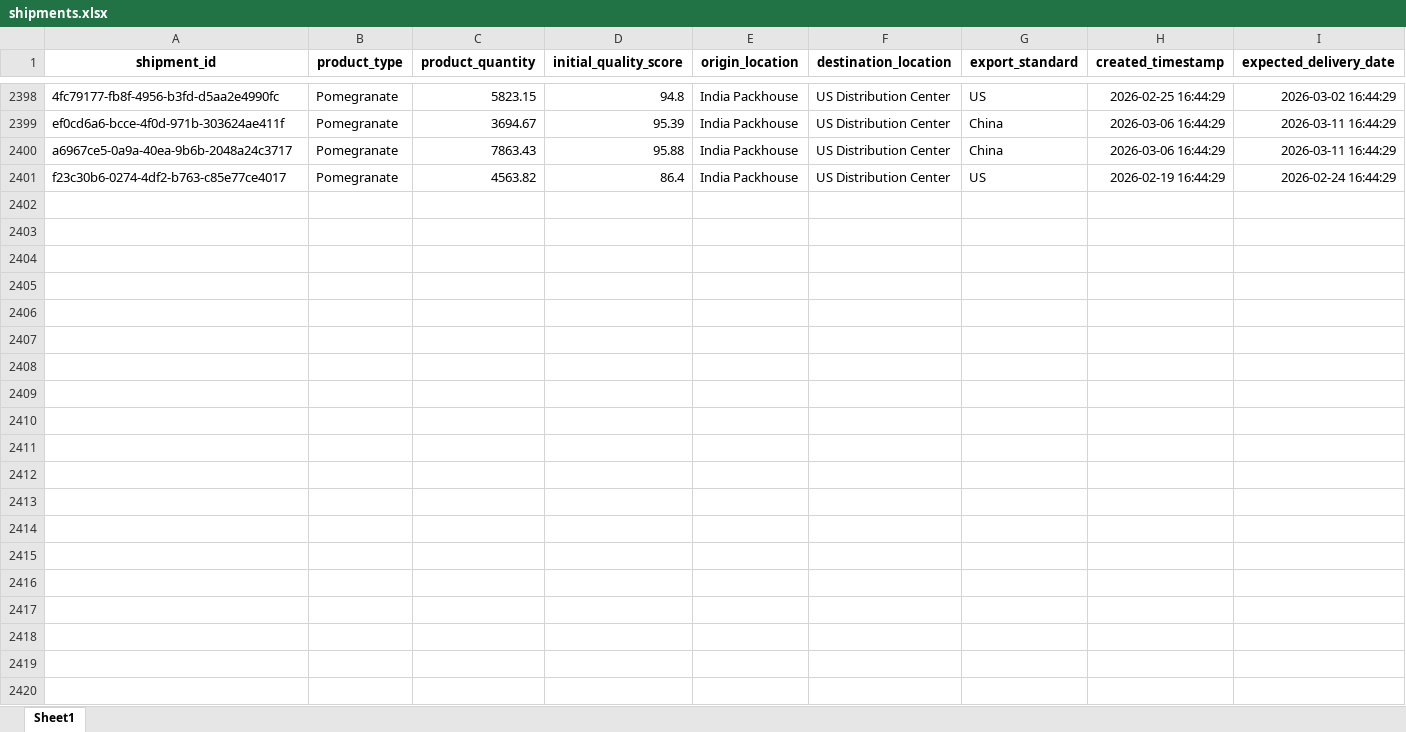
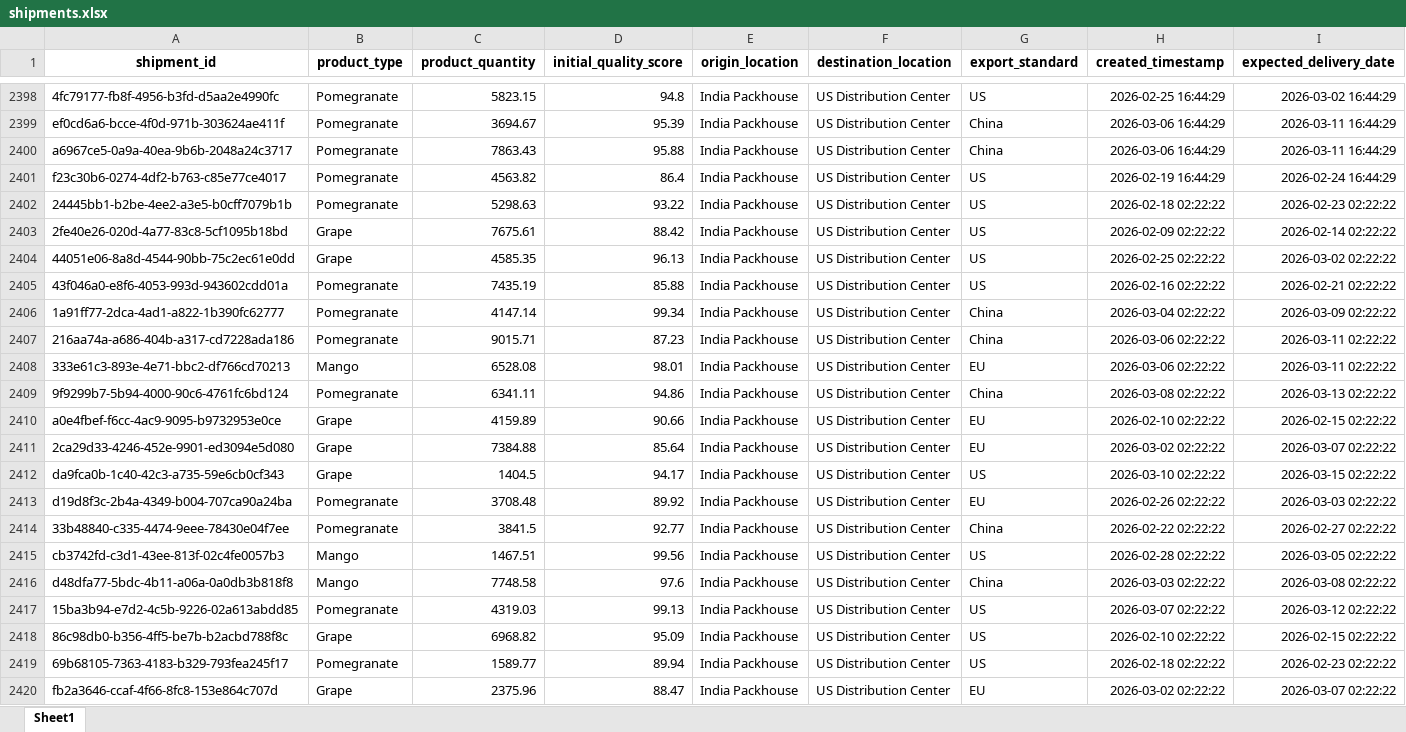
Before and after one commit to KavyaKunchaparthi/cold-chain-data-generator, an Excel workbook: shipments.xlsx, sheet Sheet1, drawn as a sheet; only a part is shown, gaps mark what is left out; values as stored, in another font and other column widths than the file's, no borders; the diff covers the shown part only; the diff names each change by its address in the sheet, - before the commit and + after, or states it on an @@ line.

```diff
--- a/shipments.xlsx (sheet Sheet1)
+++ b/shipments.xlsx (sheet Sheet1)
+row 2402: 24445bb1-b2be-4ee2-a3e5-b0cff7079b1b | Pomegranate | 5298.63 | 93.22 | India Packhouse | US Distribution Center | US | 2026-02-18 02:22:22 | 2026-02-23 02:22:22
+row 2403: 2fe40e26-020d-4a77-83c8-5cf1095b18bd | Grape | 7675.61 | 88.42 | India Packhouse | US Distribution Center | US | 2026-02-09 02:22:22 | 2026-02-14 02:22:22
+row 2404: 44051e06-8a8d-4544-90bb-75c2ec61e0dd | Grape | 4585.35 | 96.13 | India Packhouse | US Distribution Center | US | 2026-02-25 02:22:22 | 2026-03-02 02:22:22
+row 2405: 43f046a0-e8f6-4053-993d-943602cdd01a | Pomegranate | 7435.19 | 85.88 | India Packhouse | US Distribution Center | US | 2026-02-16 02:22:22 | 2026-02-21 02:22:22
+row 2406: 1a91ff77-2dca-4ad1-a822-1b390fc62777 | Pomegranate | 4147.14 | 99.34 | India Packhouse | US Distribution Center | China | 2026-03-04 02:22:22 | 2026-03-09 02:22:22
+row 2407: 216aa74a-a686-404b-a317-cd7228ada186 | Pomegranate | 9015.71 | 87.23 | India Packhouse | US Distribution Center | China | 2026-03-06 02:22:22 | 2026-03-11 02:22:22
+row 2408: 333e61c3-893e-4e71-bbc2-df766cd70213 | Mango | 6528.08 | 98.01 | India Packhouse | US Distribution Center | EU | 2026-03-06 02:22:22 | 2026-03-11 02:22:22
+row 2409: 9f9299b7-5b94-4000-90c6-4761fc6bd124 | Pomegranate | 6341.11 | 94.86 | India Packhouse | US Distribution Center | China | 2026-03-08 02:22:22 | 2026-03-13 02:22:22
+row 2410: a0e4fbef-f6cc-4ac9-9095-b9732953e0ce | Grape | 4159.89 | 90.66 | India Packhouse | US Distribution Center | EU | 2026-02-10 02:22:22 | 2026-02-15 02:22:22
+row 2411: 2ca29d33-4246-452e-9901-ed3094e5d080 | Grape | 7384.88 | 85.64 | India Packhouse | US Distribution Center | EU | 2026-03-02 02:22:22 | 2026-03-07 02:22:22
+row 2412: da9fca0b-1c40-42c3-a735-59e6cb0cf343 | Grape | 1404.5 | 94.17 | India Packhouse | US Distribution Center | US | 2026-03-10 02:22:22 | 2026-03-15 02:22:22
+row 2413: d19d8f3c-2b4a-4349-b004-707ca90a24ba | Pomegranate | 3708.48 | 89.92 | India Packhouse | US Distribution Center | EU | 2026-02-26 02:22:22 | 2026-03-03 02:22:22
+row 2414: 33b48840-c335-4474-9eee-78430e04f7ee | Pomegranate | 3841.5 | 92.77 | India Packhouse | US Distribution Center | China | 2026-02-22 02:22:22 | 2026-02-27 02:22:22
+row 2415: cb3742fd-c3d1-43ee-813f-02c4fe0057b3 | Mango | 1467.51 | 99.56 | India Packhouse | US Distribution Center | US | 2026-02-28 02:22:22 | 2026-03-05 02:22:22
+row 2416: d48dfa77-5bdc-4b11-a06a-0a0db3b818f8 | Mango | 7748.58 | 97.6 | India Packhouse | US Distribution Center | China | 2026-03-03 02:22:22 | 2026-03-08 02:22:22
+row 2417: 15ba3b94-e7d2-4c5b-9226-02a613abdd85 | Pomegranate | 4319.03 | 99.13 | India Packhouse | US Distribution Center | US | 2026-03-07 02:22:22 | 2026-03-12 02:22:22
+row 2418: 86c98db0-b356-4ff5-be7b-b2acbd788f8c | Grape | 6968.82 | 95.09 | India Packhouse | US Distribution Center | US | 2026-02-10 02:22:22 | 2026-02-15 02:22:22
+row 2419: 69b68105-7363-4183-b329-793fea245f17 | Pomegranate | 1589.77 | 89.94 | India Packhouse | US Distribution Center | US | 2026-02-18 02:22:22 | 2026-02-23 02:22:22
+row 2420: fb2a3646-ccaf-4f66-8fc8-153e864c707d | Grape | 2375.96 | 88.47 | India Packhouse | US Distribution Center | EU | 2026-03-02 02:22:22 | 2026-03-07 02:22:22
```
Also changed, not shown: 31 added rows elsewhere in this sheet, Agent2_Quality_Risk_Report.xlsx, Agent3_Root_Cause_Report.xlsx, 6 other files.
